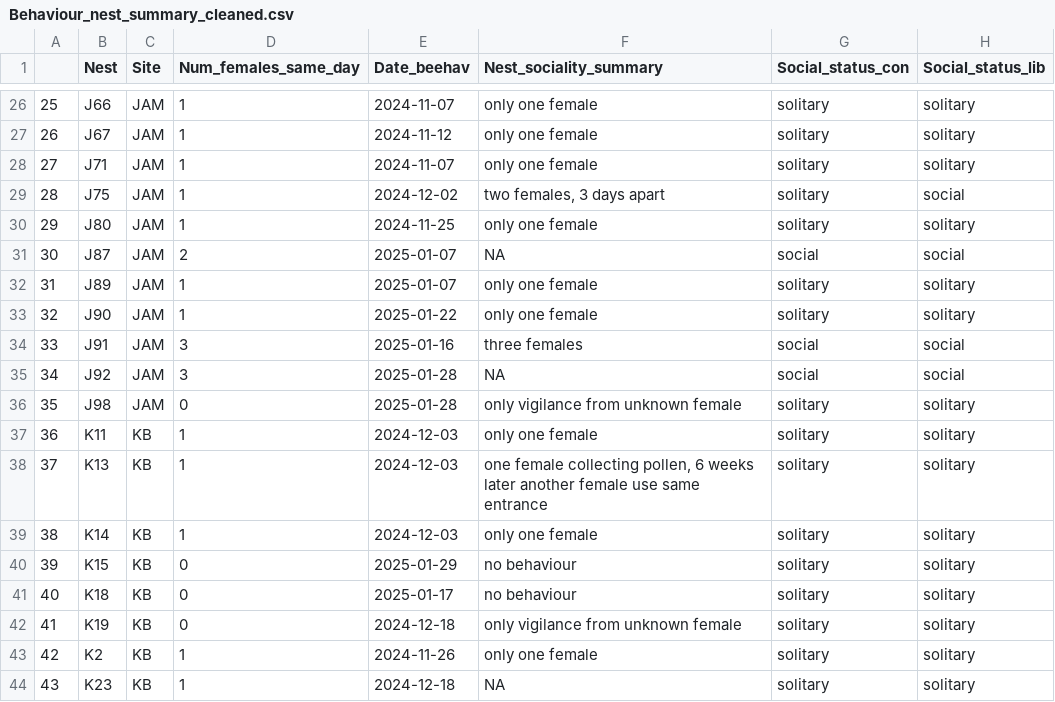
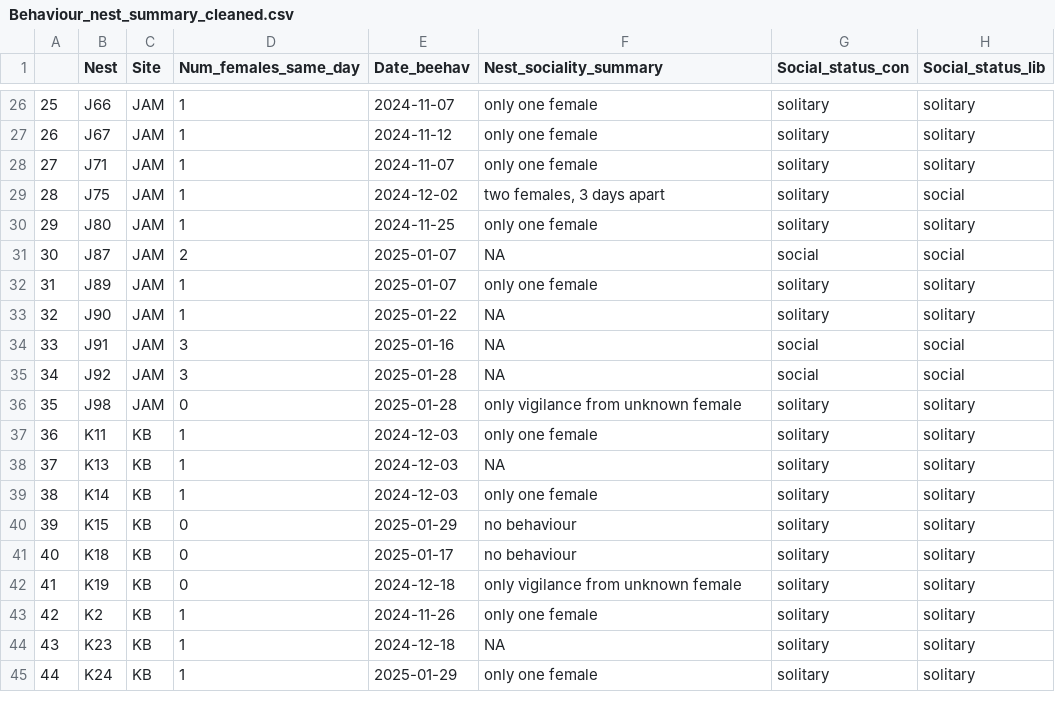
Before and after one commit to TovahKashetsky/sweat_bee_ecology, a CSV file: Data/Behaviour/Behaviour_nest_summary_cleaned.csv, drawn as a sheet; only a part is shown, gaps mark what is left out; the shorter side is filled out with more unchanged rows.

```diff
--- a/Data/Behaviour/Behaviour_nest_summary_cleaned.csv
+++ b/Data/Behaviour/Behaviour_nest_summary_cleaned.csv
@@ -32,4 +32,4 @@
 "31","J89","JAM",1,2025-01-07,"only one female","solitary","solitary"
-"32","J90","JAM",1,2025-01-22,"only one female","solitary","solitary"
-"33","J91","JAM",3,2025-01-16,"three females","social","social"
+"32","J90","JAM",1,2025-01-22,NA,"solitary","solitary"
+"33","J91","JAM",3,2025-01-16,NA,"social","social"
 "34","J92","JAM",3,2025-01-28,NA,"social","social"
@@ -37,3 +37,3 @@
 "36","K11","KB",1,2024-12-03,"only one female","solitary","solitary"
-"37","K13","KB",1,2024-12-03,"one female collecting pollen, 6 weeks later another female use same entrance","solitary","solitary"
+"37","K13","KB",1,2024-12-03,NA,"solitary","solitary"
 "38","K14","KB",1,2024-12-03,"only one female","solitary","solitary"
```
Also changed, not shown: Data/Behaviour/Behaviour_nest_full_cleaned.csv, Data/Behaviour/Pollen_and_behaviour_cleaned.csv, 7 other files.
